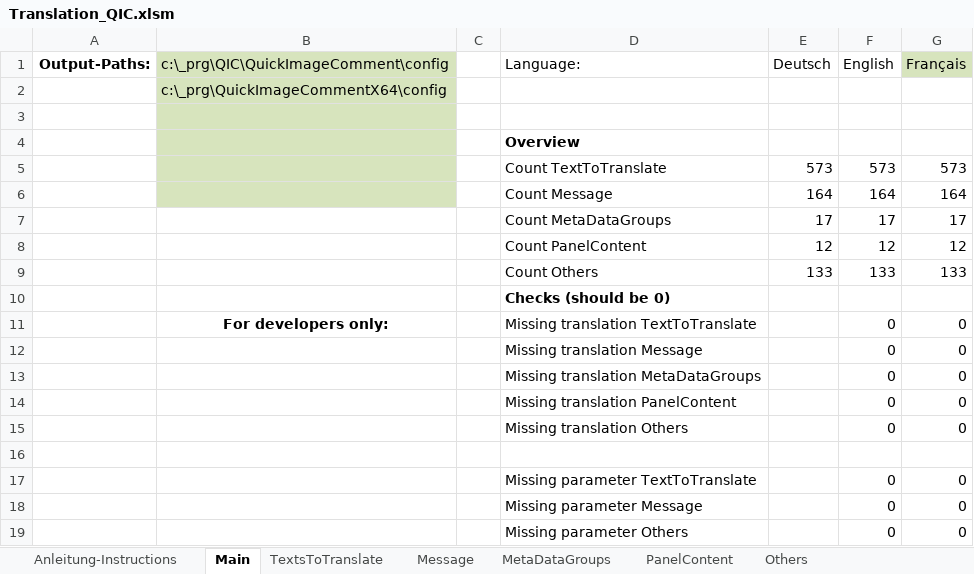
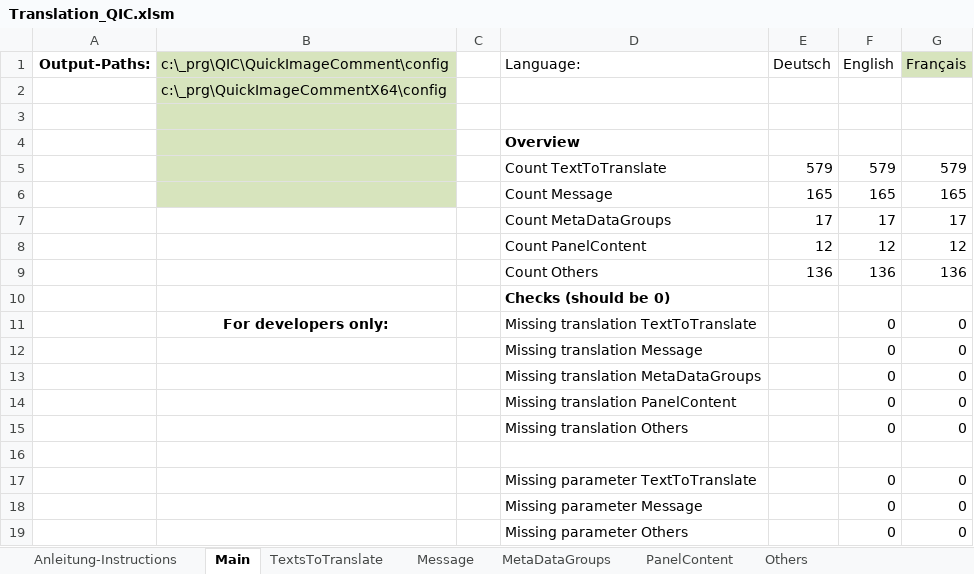
Before and after one commit to QuickImageComment/QuickImageComment, an Excel workbook: Translation/Translation_QIC.xlsm, sheet Main, drawn as a sheet; values as stored, in another font and other column widths than the file's, no borders; charts and pictures not drawn; removed rows and columns are numbered as before the commit, all else as after; the diff names each change by its address in the sheet, - before the commit and + after, or states it on an @@ line.

```diff
--- a/Translation/Translation_QIC.xlsm (sheet Main)
+++ b/Translation/Translation_QIC.xlsm (sheet Main)
-row 5:  |  |  | Count TextToTranslate | 573 | 573 | 573
-row 6:  |  |  | Count Message | 164 | 164 | 164
+row 5:  |  |  | Count TextToTranslate | 579 | 579 | 579
+row 6:  |  |  | Count Message | 165 | 165 | 165
-row 9:  |  |  | Count Others | 133 | 133 | 133
+row 9:  |  |  | Count Others | 136 | 136 | 136
```
Also changed, not shown: sheet TextsToTranslate, sheet Others, sheet Message, formulas that keep their value, hidden cells, charts or pictures, 25 other files.
